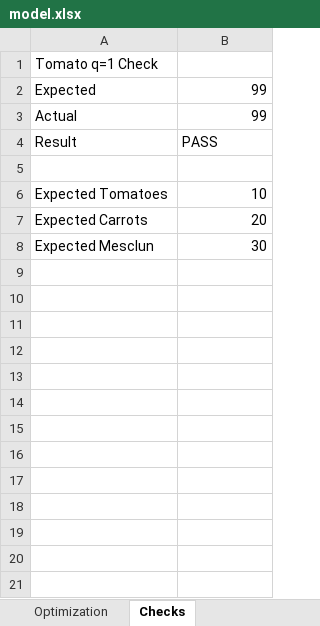
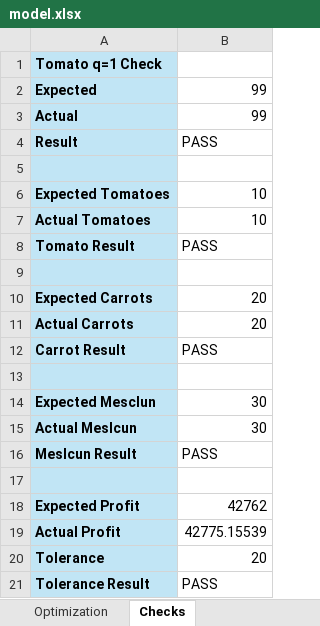
Before and after one commit to Sebastiankim423/Sebastian-Kim, an Excel workbook: capabilities/marginal-analysis/model.xlsx, sheet Checks, drawn as a sheet; values as stored, in another font and other column widths than the file's, no borders; addresses are those after the commit; the diff names each change by its address in the sheet, - before the commit and + after, or states it on an @@ line.

Commit message:
Update model with named ranges and validation checks

```diff
--- a/capabilities/marginal-analysis/model.xlsx (sheet Checks)
+++ b/capabilities/marginal-analysis/model.xlsx (sheet Checks)
-A1:A6 fill: none
+A1:A6 fill: #C1E5F5
-A1:A4 bold: off
+A1:A4 bold: on
-A6 bold: off
+A6 bold: on
+row 7: Actual Tomatoes | 10
+row 8: Tomato Result | PASS
+row 9: (empty)
@@ A10 fill: none → #C1E5F5, bold: off → on @@
+row 11: Actual Carrots | 20
+row 12: Carrot Result | PASS
+row 13: (empty)
@@ A14 fill: none → #C1E5F5, bold: off → on @@
+row 15: Actual Meslcun | 30
+row 16: Meslcun Result | PASS
+row 17: (empty)
+row 18: Expected Profit | 42762
+row 19: Actual Profit | 42775.15539
+row 20: Tolerance | 20
+row 21: Tolerance Result | PASS
```
Also changed, not shown: sheet Inputs, sheet Optimization, formulas that keep their value.
